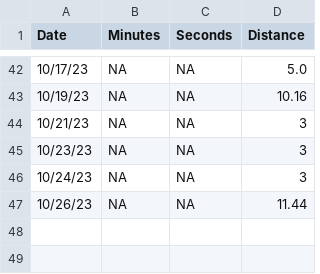
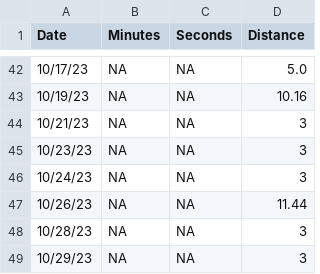
Before and after one commit to diazrenata/cautious-engine, a CSV file: data_branch/runs.csv, drawn as a sheet; only a part is shown, gaps mark what is left out; the diff names each change by its address in the sheet, - before the commit and + after, or states it on an @@ line.

Commit message:
Update runs.csv

```diff
--- a/data_branch/runs.csv
+++ b/data_branch/runs.csv
+row 48: 10/28/23 | NA | NA | 3
+row 49: 10/29/23 | NA | NA | 3
```
